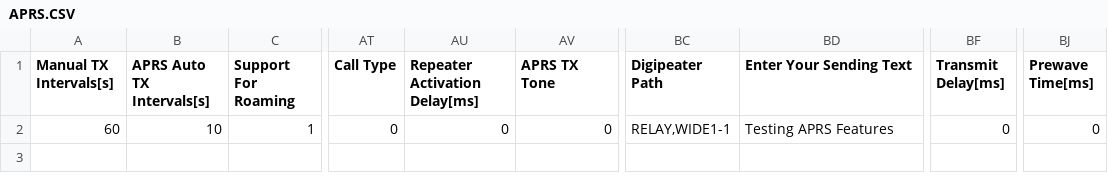
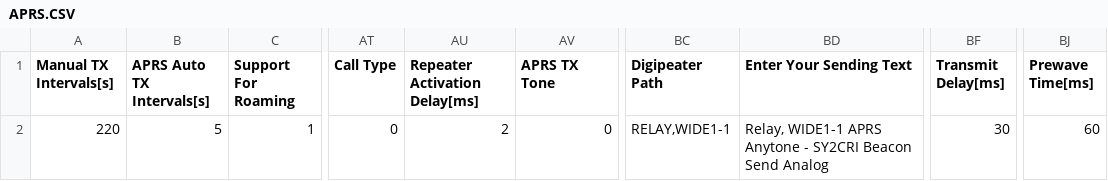
Before and after one commit to Ethelior/AnyTone878-SY2CRI, a CSV file: APRS.CSV, drawn as a sheet; only a part is shown, gaps mark what is left out; the diff names each change by its address in the sheet, - before the commit and + after, or states it on an @@ line.

```diff
--- a/APRS.CSV
+++ b/APRS.CSV
-A2 (Manual TX Intervals[s]): 60
+A2 (Manual TX Intervals[s]): 220
-B2 (APRS Auto TX Intervals[s]): 10
+B2 (APRS Auto TX Intervals[s]): 5
-AU2 (Repeater Activation Delay[ms]): 0
+AU2 (Repeater Activation Delay[ms]): 2
-BD2 (Enter Your Sending Text): Testing APRS Features
+BD2 (Enter Your Sending Text): Relay, WIDE1-1 APRS Anytone - SY2CRI Beacon Send Analog
-BF2 (Transmit Delay[ms]): 0
+BF2 (Transmit Delay[ms]): 30
-BJ2 (Prewave Time[ms]): 0
+BJ2 (Prewave Time[ms]): 60
```
Also changed, not shown: ScanList.CSV, Zone.CSV, 3 other files.
